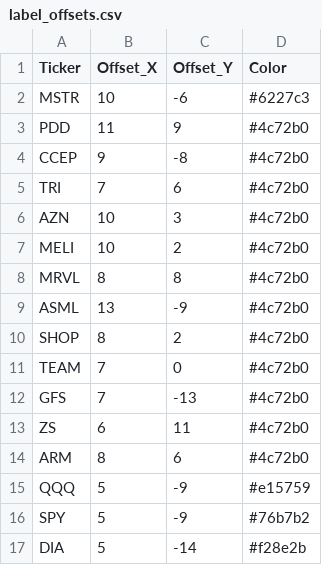
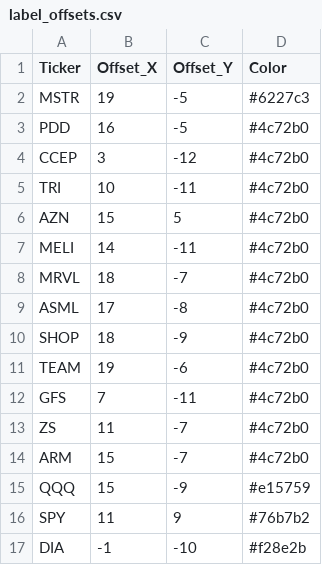
Before and after one commit to LextrochkaRoyals/InvestmentDashboard, a CSV file: data/label_offsets.csv, drawn as a sheet.

```diff
--- a/data/label_offsets.csv
+++ b/data/label_offsets.csv
@@ -1,17 +1,17 @@
 Ticker,Offset_X,Offset_Y,Color
-MSTR,10,-6,#6227c3
-PDD,11,9,#4c72b0
-CCEP,9,-8,#4c72b0
-TRI,7,6,#4c72b0
-AZN,10,3,#4c72b0
-MELI,10,2,#4c72b0
-MRVL,8,8,#4c72b0
-ASML,13,-9,#4c72b0
-SHOP,8,2,#4c72b0
-TEAM,7,0,#4c72b0
-GFS,7,-13,#4c72b0
-ZS,6,11,#4c72b0
-ARM,8,6,#4c72b0
-QQQ,5,-9,#e15759
-SPY,5,-9,#76b7b2
-DIA,5,-14,#f28e2b
+MSTR,19,-5,#6227c3
+PDD,16,-5,#4c72b0
+CCEP,3,-12,#4c72b0
+TRI,10,-11,#4c72b0
+AZN,15,5,#4c72b0
+MELI,14,-11,#4c72b0
+MRVL,18,-7,#4c72b0
+ASML,17,-8,#4c72b0
+SHOP,18,-9,#4c72b0
+TEAM,19,-6,#4c72b0
+GFS,7,-11,#4c72b0
+ZS,11,-7,#4c72b0
+ARM,15,-7,#4c72b0
+QQQ,15,-9,#e15759
+SPY,11,9,#76b7b2
+DIA,-1,-10,#f28e2b
```
Also changed, not shown: 5 other files.
